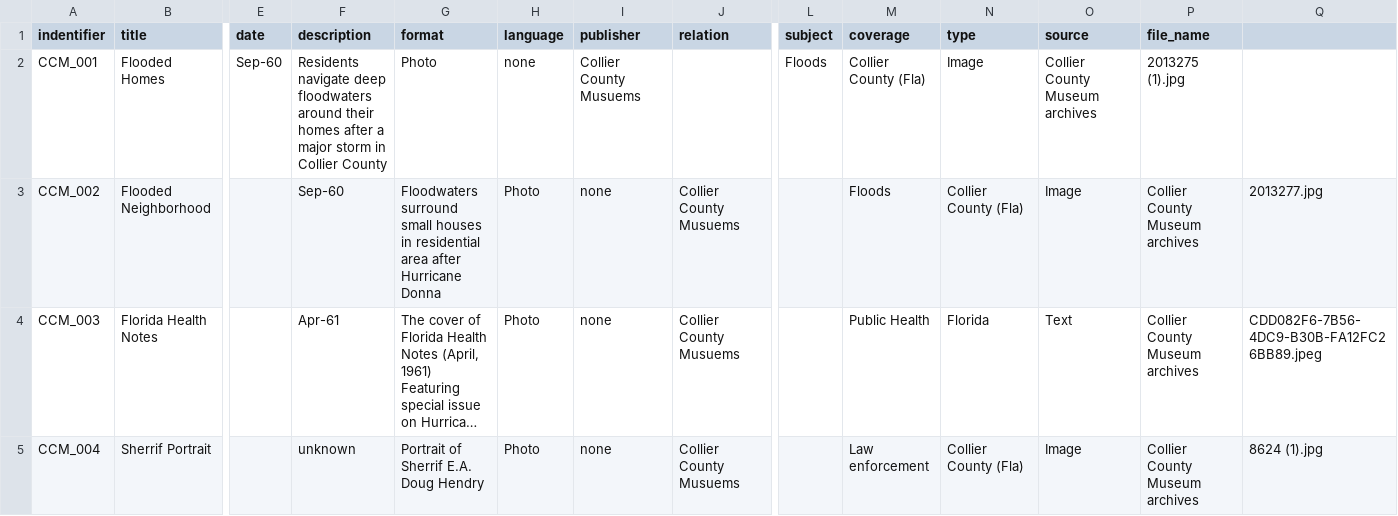
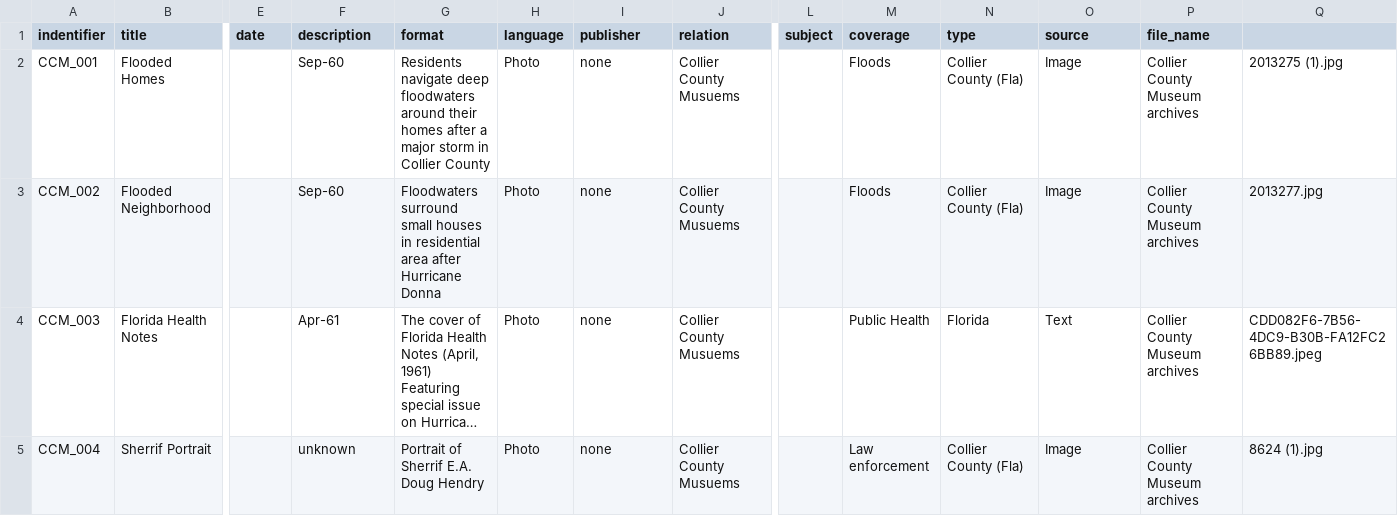
Before and after one commit to lukemcq7/Collection-Builder-Project, a CSV file: _data/Metadata Collection.csv, drawn as a sheet; only a part is shown, gaps mark what is left out; long unchanged cells end in …; the diff names each change by its address in the sheet, - before the commit and + after, or states it on an @@ line.

Commit message:
Update Metadata Collection.csv

```diff
--- a/_data/Metadata Collection.csv
+++ b/_data/Metadata Collection.csv
-E2 (date): Sep-60
+E2 (date): (empty)
-F2 (description): Residents navigate deep floodwaters around their homes after a major storm in Collier County
+F2 (description): Sep-60
-G2 (format): Photo
+G2 (format): Residents navigate deep floodwaters around their homes after a major storm in Collier County
-H2 (language): none
+H2 (language): Photo
-I2 (publisher): Collier County Musuems
+I2 (publisher): none
-J2 (relation): (empty)
+J2 (relation): Collier County Musuems
-L2 (subject): Floods
+L2 (subject): (empty)
-M2 (coverage): Collier County (Fla)
+M2 (coverage): Floods
-N2 (type): Image
+N2 (type): Collier County (Fla)
-O2 (source): Collier County Museum archives
+O2 (source): Image
-P2 (file_name): 2013275 (1).jpg
+P2 (file_name): Collier County Museum archives
-Q2: (empty)
+Q2: 2013275 (1).jpg
```
